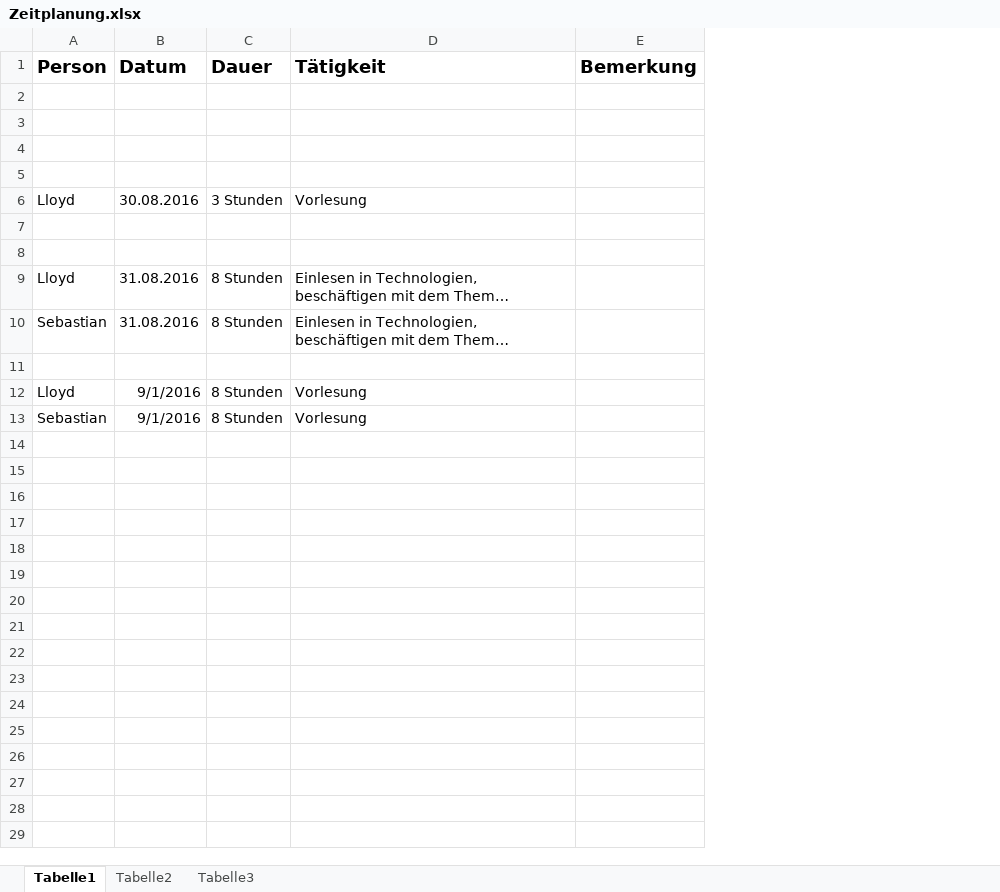
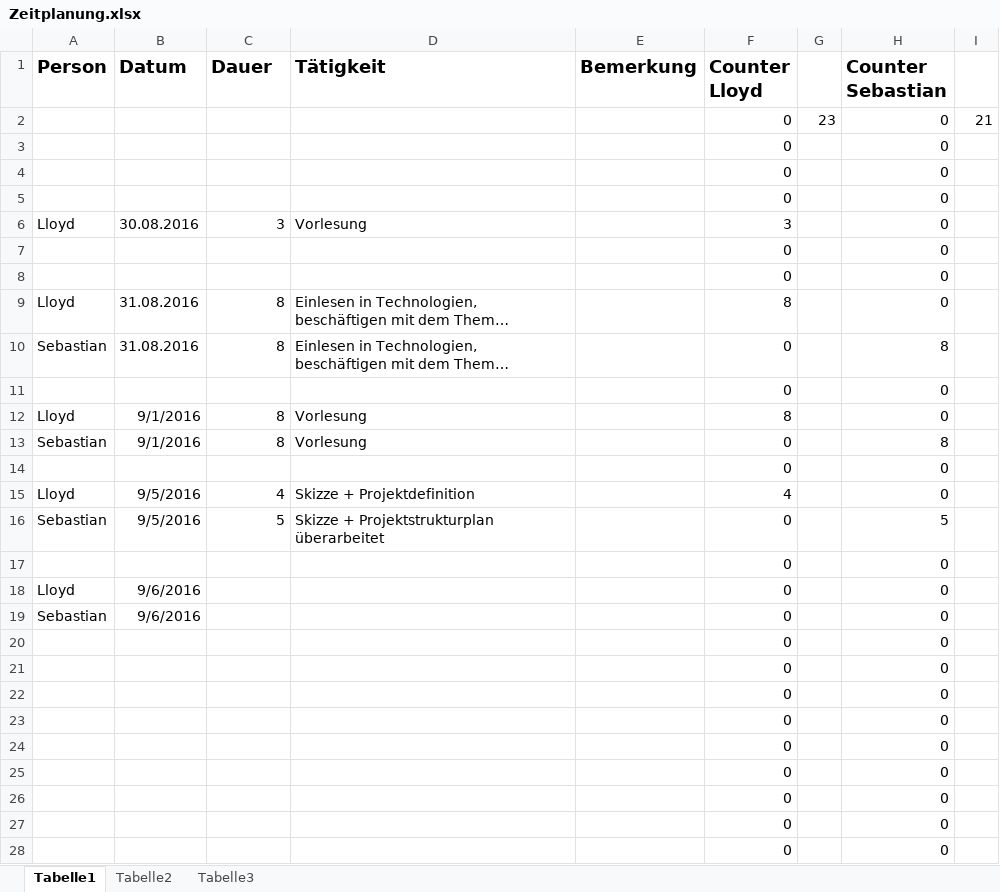
Before and after one commit to Kulu-M/KanBan-App, an Excel workbook: KanBan-App/Documents/Zeitmanagement/Zeitplanung.xlsx, sheet Tabelle1, drawn as a sheet; only a part is shown; long unchanged cells end in …; values as stored, in another font and other column widths than the file's, no borders; the diff covers the shown part only; the diff names each change by its address in the sheet, - before the commit and + after, or states it on an @@ line.

```diff
--- a/KanBan-App/Documents/Zeitmanagement/Zeitplanung.xlsx (sheet Tabelle1)
+++ b/KanBan-App/Documents/Zeitmanagement/Zeitplanung.xlsx (sheet Tabelle1)
+column F (Counter Lloyd), rows 2-13: 0 | 0 | 0 | 0 | 3 | 0 | 0 | 8 | 0 | 0 | 8 | 0
+column G, row 2: 23
+column H (Counter Sebastian), rows 2-13: 0 | 0 | 0 | 0 | 0 | 0 | 0 | 0 | 8 | 0 | 0 | 8
+column I, row 2: 21
-row 2: (empty)
+row 2:  |  |  |  |  | 0 | 23 | 0 | 21
-row 3: (empty)
+row 3:  |  |  |  |  | 0 |  | 0
-row 4: (empty)
+row 4:  |  |  |  |  | 0 |  | 0
-row 5: (empty)
+row 5:  |  |  |  |  | 0 |  | 0
-C6 (Dauer): 3 Stunden
+C6 (Dauer): 3
-row 7: (empty)
+row 7:  |  |  |  |  | 0 |  | 0
-row 8: (empty)
+row 8:  |  |  |  |  | 0 |  | 0
-C9:C10 (Dauer): 8 Stunden
+C9:C10 (Dauer): 8
-row 11: (empty)
+row 11:  |  |  |  |  | 0 |  | 0
-C12:C13 (Dauer): 8 Stunden
+C12:C13 (Dauer): 8
+row 14:  |  |  |  |  | 0 |  | 0
+row 15: Lloyd | 9/5/2016 | 4 | Skizze + Projektdefinition |  | 4 |  | 0
+row 16: Sebastian | 9/5/2016 | 5 | Skizze + Projektstrukturplan überarbeitet |  | 0 |  | 5
+row 17:  |  |  |  |  | 0 |  | 0
+row 18: Lloyd | 9/6/2016 |  |  |  | 0 |  | 0
+row 19: Sebastian | 9/6/2016 |  |  |  | 0 |  | 0
+row 20:  |  |  |  |  | 0 |  | 0
+row 21:  |  |  |  |  | 0 |  | 0
+row 22:  |  |  |  |  | 0 |  | 0
+row 23:  |  |  |  |  | 0 |  | 0
+row 24:  |  |  |  |  | 0 |  | 0
+row 25:  |  |  |  |  | 0 |  | 0
+row 26:  |  |  |  |  | 0 |  | 0
+row 27:  |  |  |  |  | 0 |  | 0
+row 28:  |  |  |  |  | 0 |  | 0
```
Also changed, not shown: 166 added rows elsewhere in this sheet, 7 other files.
